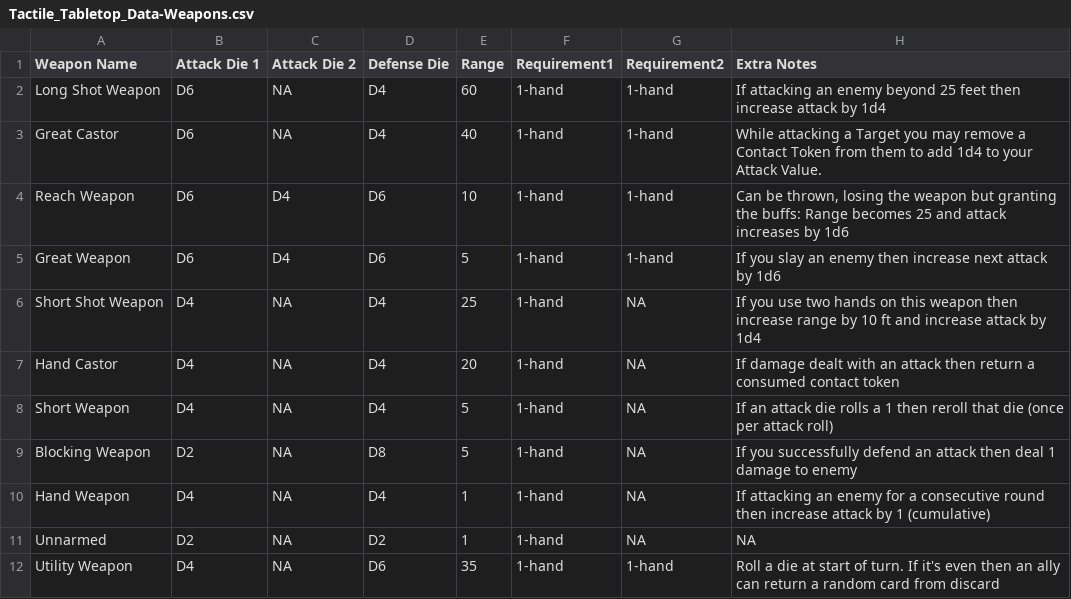
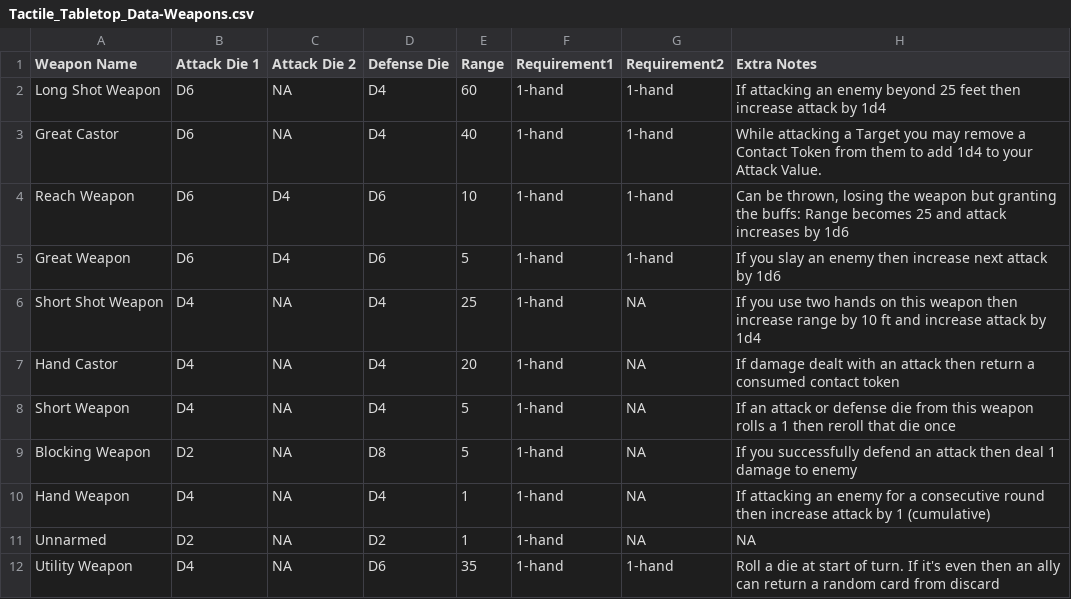
Before and after one commit to SirPinkleton/TableTopRolePlaying_Squib, a CSV file: tactile_tabletop/Weapon Cards/Tactile_Tabletop_Data-Weapons.csv, drawn as a sheet.

Commit message:
short weapon rework

```diff
--- a/tactile_tabletop/Weapon Cards/Tactile_Tabletop_Data-Weapons.csv
+++ b/tactile_tabletop/Weapon Cards/Tactile_Tabletop_Data-Weapons.csv
@@ -7,3 +7,3 @@ Short Shot Weapon,D4,NA,D4,25,1-hand,NA,If you use two hands on this weapon then
 Hand Castor,D4,NA,D4,20,1-hand,NA,If damage dealt with an attack then return a consumed contact token
-Short Weapon,D4,NA,D4,5,1-hand,NA,If an attack die rolls a 1 then reroll that die (once per attack roll)
+Short Weapon,D4,NA,D4,5,1-hand,NA,If an attack or defense die from this weapon rolls a 1 then reroll that die once
 Blocking Weapon,D2,NA,D8,5,1-hand,NA,If you successfully defend an attack then deal 1 damage to enemy
```
